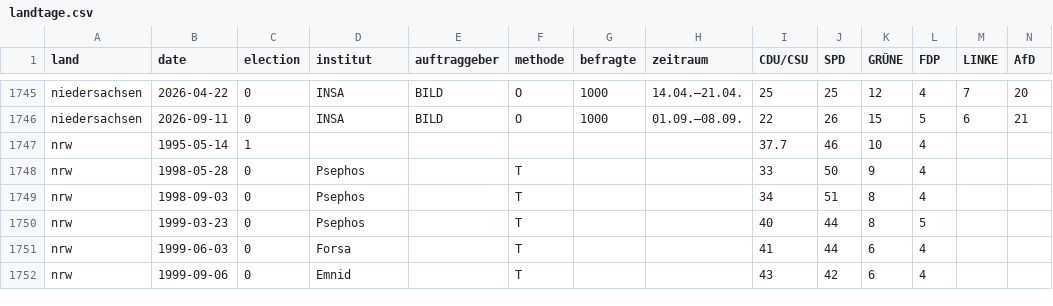
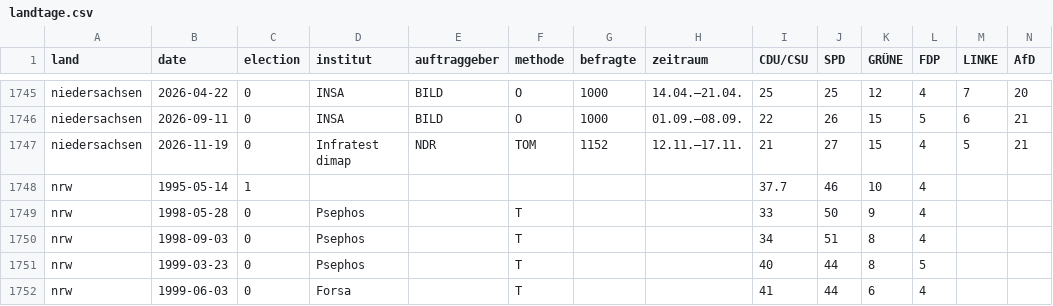
Before and after one commit to mlorenz42/politbarometer, a CSV file: data/landtage.csv, drawn as a sheet; only a part is shown, gaps mark what is left out; the shorter side is filled out with more unchanged rows; rows hold the shown columns only; the diff names each change by its address in the sheet, - before the commit and + after, or states it on an @@ line.

```diff
--- a/data/landtage.csv
+++ b/data/landtage.csv
+row 1747: niedersachsen | 2026-11-19 | 0 | Infratest dimap | NDR | TOM | 1152 | 12.11.–17.11. | 21 | 27 | 15 | 4 | 5 | 21
```
Also changed, not shown: 8 other files.
